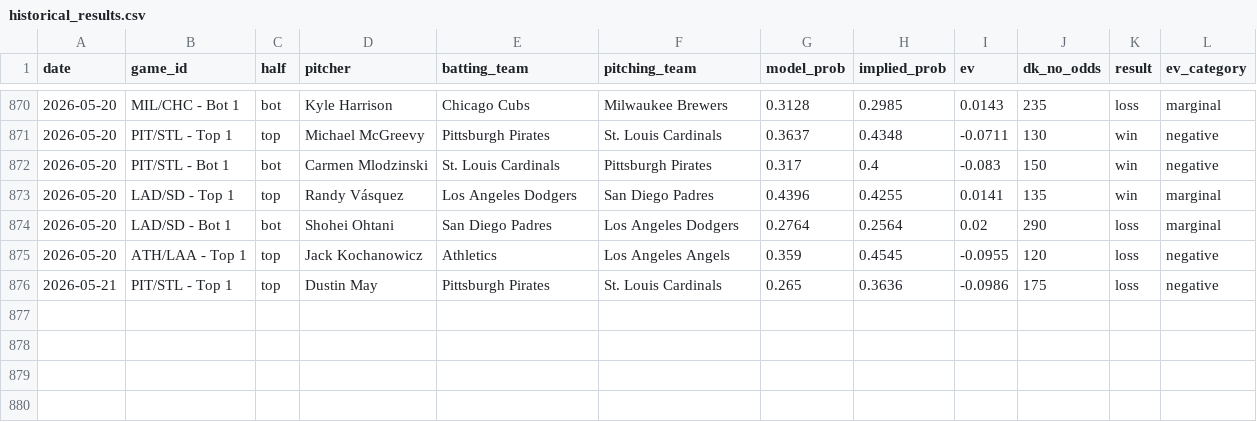
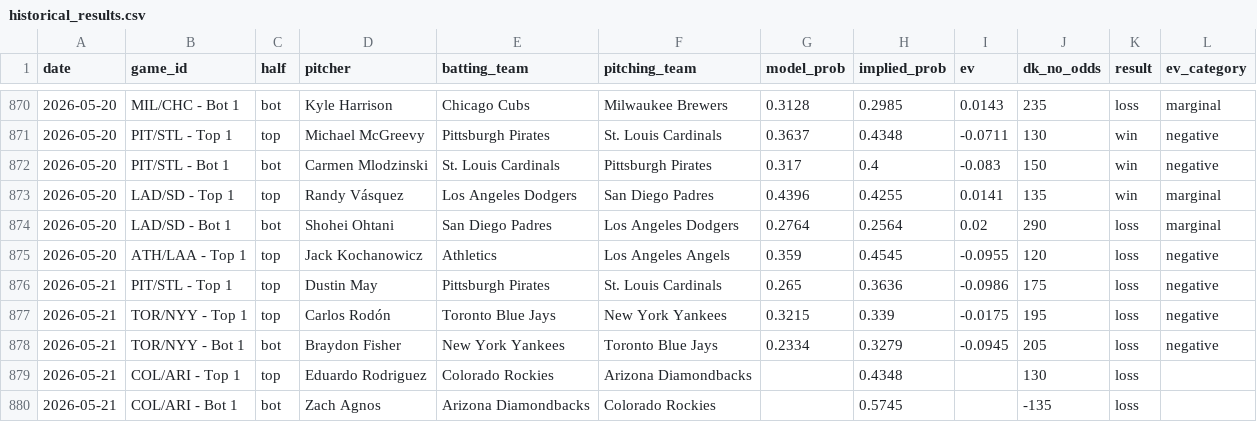
Before and after one commit to austinlmcconnell/mlb-nsfi-model, a CSV file: historical_results.csv, drawn as a sheet; only a part is shown, gaps mark what is left out; the diff names each change by its address in the sheet, - before the commit and + after, or states it on an @@ line.

```diff
--- a/historical_results.csv
+++ b/historical_results.csv
+row 877: 2026-05-21 | TOR/NYY - Top 1 | top | Carlos Rodón | Toronto Blue Jays | New York Yankees | 0.3215 | 0.339 | -0.0175 | 195 | loss | negative
+row 878: 2026-05-21 | TOR/NYY - Bot 1 | bot | Braydon Fisher | New York Yankees | Toronto Blue Jays | 0.2334 | 0.3279 | -0.0945 | 205 | loss | negative
+row 879: 2026-05-21 | COL/ARI - Top 1 | top | Eduardo Rodriguez | Colorado Rockies | Arizona Diamondbacks |  | 0.4348 |  | 130 | loss
+row 880: 2026-05-21 | COL/ARI - Bot 1 | bot | Zach Agnos | Arizona Diamondbacks | Colorado Rockies |  | 0.5745 |  | -135 | loss
```
Also changed, not shown: 1 other file.
